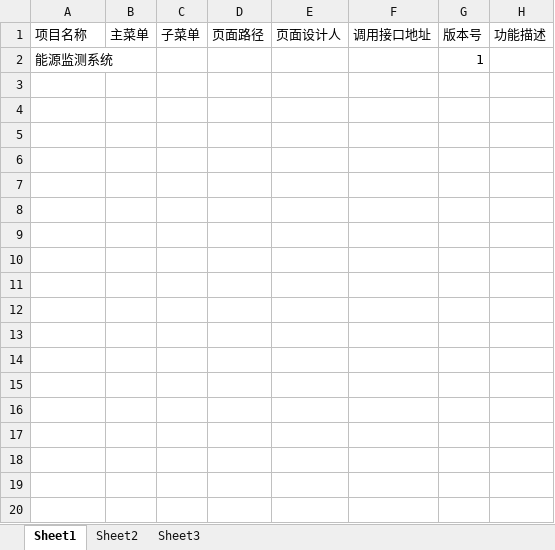
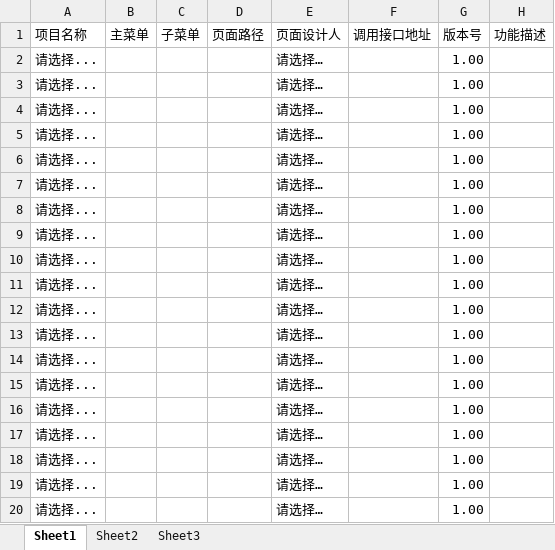
Before and after one commit to wchangyu/maomao, an Excel workbook: 菜单接口描述.xlsx, sheet Sheet1, drawn as a sheet; only a part is shown; values as stored, in another font and other column widths than the file's, no borders; removed rows and columns are numbered as before the commit, all else as after; the diff covers the shown part only; the diff names each change by its address in the sheet, - before the commit and + after, or states it on an @@ line.

Commit message:
菜单接口描述文件修改

```diff
--- a/菜单接口描述.xlsx (sheet Sheet1)
+++ b/菜单接口描述.xlsx (sheet Sheet1)
-row 2: 能源监测系统 |  |  |  |  |  | 1
+row 2: 请选择... |  |  |  | 请选择… |  | 1.00
+row 3: 请选择... |  |  |  | 请选择… |  | 1.00
+row 4: 请选择... |  |  |  | 请选择… |  | 1.00
+row 5: 请选择... |  |  |  | 请选择… |  | 1.00
+row 6: 请选择... |  |  |  | 请选择… |  | 1.00
+row 7: 请选择... |  |  |  | 请选择… |  | 1.00
+row 8: 请选择... |  |  |  | 请选择… |  | 1.00
+row 9: 请选择... |  |  |  | 请选择… |  | 1.00
+row 10: 请选择... |  |  |  | 请选择… |  | 1.00
+row 11: 请选择... |  |  |  | 请选择… |  | 1.00
+row 12: 请选择... |  |  |  | 请选择… |  | 1.00
+row 13: 请选择... |  |  |  | 请选择… |  | 1.00
+row 14: 请选择... |  |  |  | 请选择… |  | 1.00
+row 15: 请选择... |  |  |  | 请选择… |  | 1.00
+row 16: 请选择... |  |  |  | 请选择… |  | 1.00
+row 17: 请选择... |  |  |  | 请选择… |  | 1.00
+row 18: 请选择... |  |  |  | 请选择… |  | 1.00
+row 19: 请选择... |  |  |  | 请选择… |  | 1.00
+row 20: 请选择... |  |  |  | 请选择… |  | 1.00
```
Also changed, not shown: 47 added rows elsewhere in this sheet.
